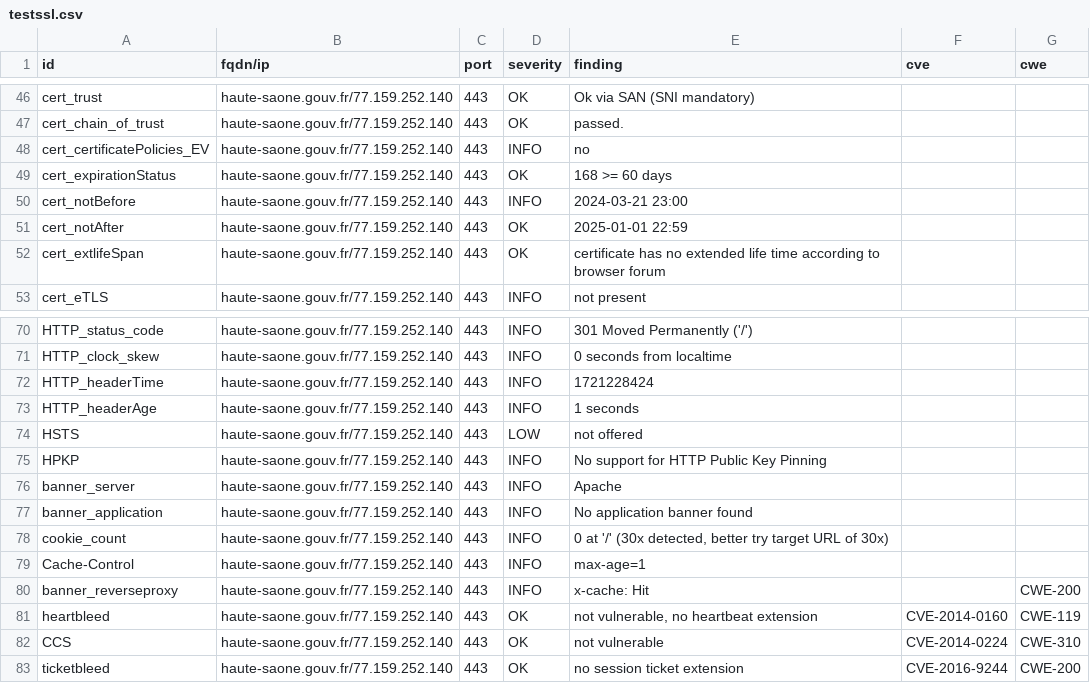
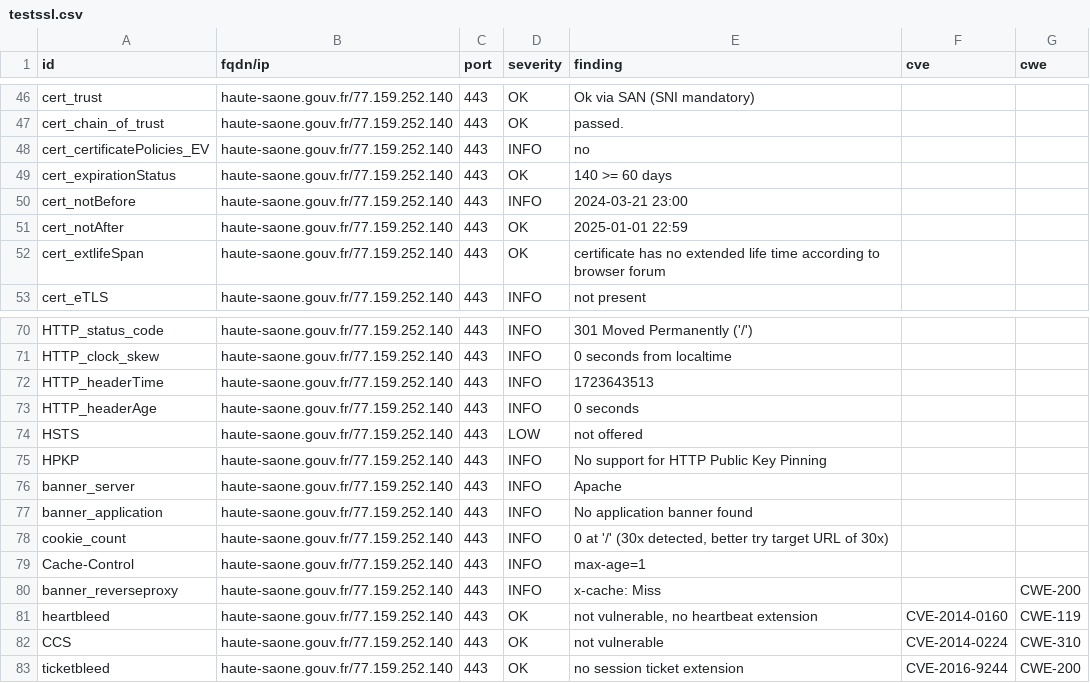
Before and after one commit to GKO-org/dashlordPrd5, a CSV file: results/aHR0cHM6Ly9oYXV0ZS1zYW9uZS5nb3V2LmZy/testssl.csv, drawn as a sheet; only a part is shown, gaps mark what is left out.

```diff
--- a/results/aHR0cHM6Ly9oYXV0ZS1zYW9uZS5nb3V2LmZy/testssl.csv
+++ b/results/aHR0cHM6Ly9oYXV0ZS1zYW9uZS5nb3V2LmZy/testssl.csv
@@ -48,3 +48,3 @@
 "cert_certificatePolicies_EV","haute-saone.gouv.fr/77.159.252.140","443","INFO","no","",""
-"cert_expirationStatus","haute-saone.gouv.fr/77.159.252.140","443","OK","168 >= 60 days","",""
+"cert_expirationStatus","haute-saone.gouv.fr/77.159.252.140","443","OK","140 >= 60 days","",""
 "cert_notBefore","haute-saone.gouv.fr/77.159.252.140","443","INFO","2024-03-21 23:00","",""
@@ -71,4 +71,4 @@
 "HTTP_clock_skew","haute-saone.gouv.fr/77.159.252.140","443","INFO","0 seconds from localtime","",""
-"HTTP_headerTime","haute-saone.gouv.fr/77.159.252.140","443","INFO","1721228424","",""
-"HTTP_headerAge","haute-saone.gouv.fr/77.159.252.140","443","INFO","1 seconds","",""
+"HTTP_headerTime","haute-saone.gouv.fr/77.159.252.140","443","INFO","1723643513","",""
+"HTTP_headerAge","haute-saone.gouv.fr/77.159.252.140","443","INFO","0 seconds","",""
 "HSTS","haute-saone.gouv.fr/77.159.252.140","443","LOW","not offered","",""
@@ -79,3 +79,3 @@
 "Cache-Control","haute-saone.gouv.fr/77.159.252.140","443","INFO","max-age=1","",""
-"banner_reverseproxy","haute-saone.gouv.fr/77.159.252.140","443","INFO","x-cache: Hit","","CWE-200"
+"banner_reverseproxy","haute-saone.gouv.fr/77.159.252.140","443","INFO","x-cache: Miss","","CWE-200"
 "heartbleed","haute-saone.gouv.fr/77.159.252.140","443","OK","not vulnerable, no heartbeat extension","CVE-2014-0160","CWE-119"
```
Also changed, not shown: 11 other files.
